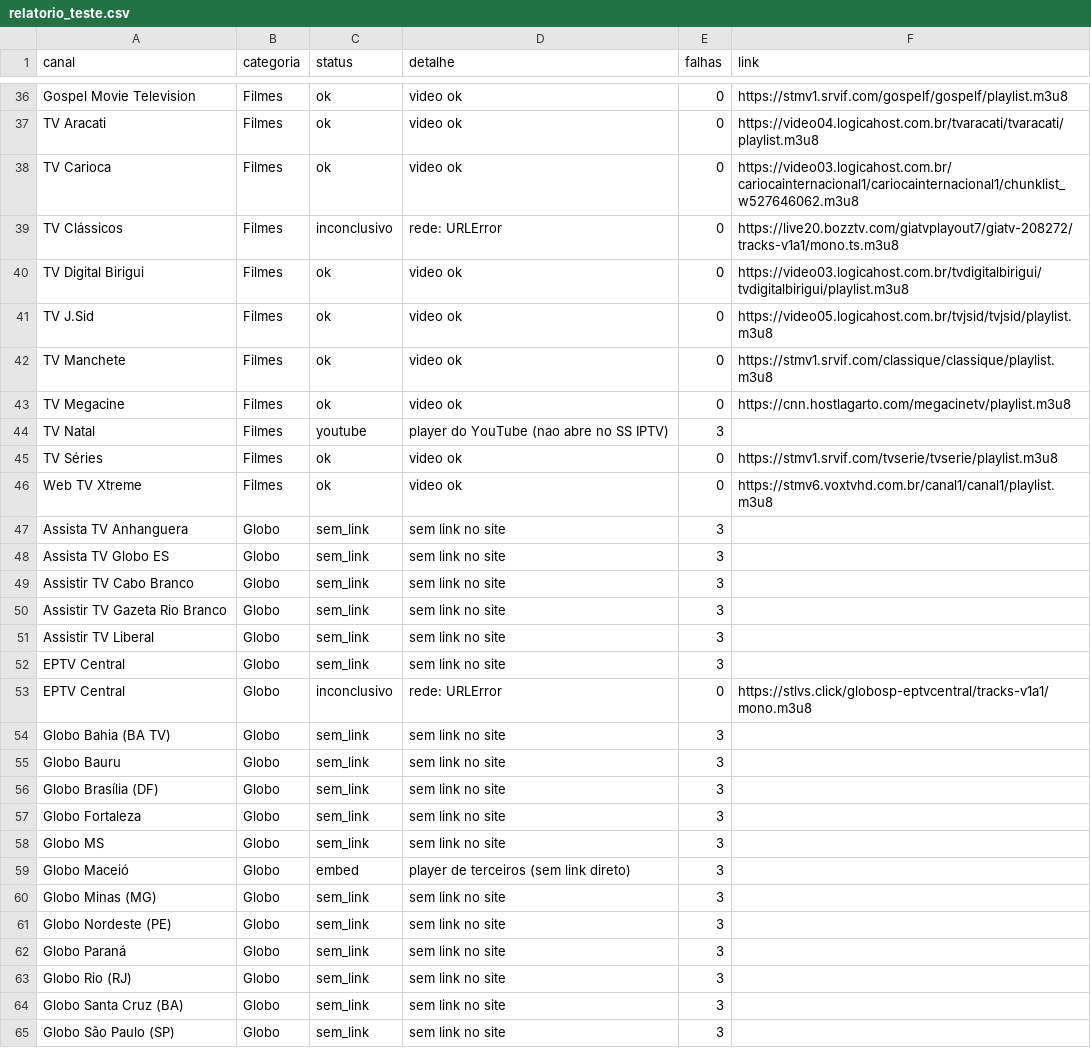
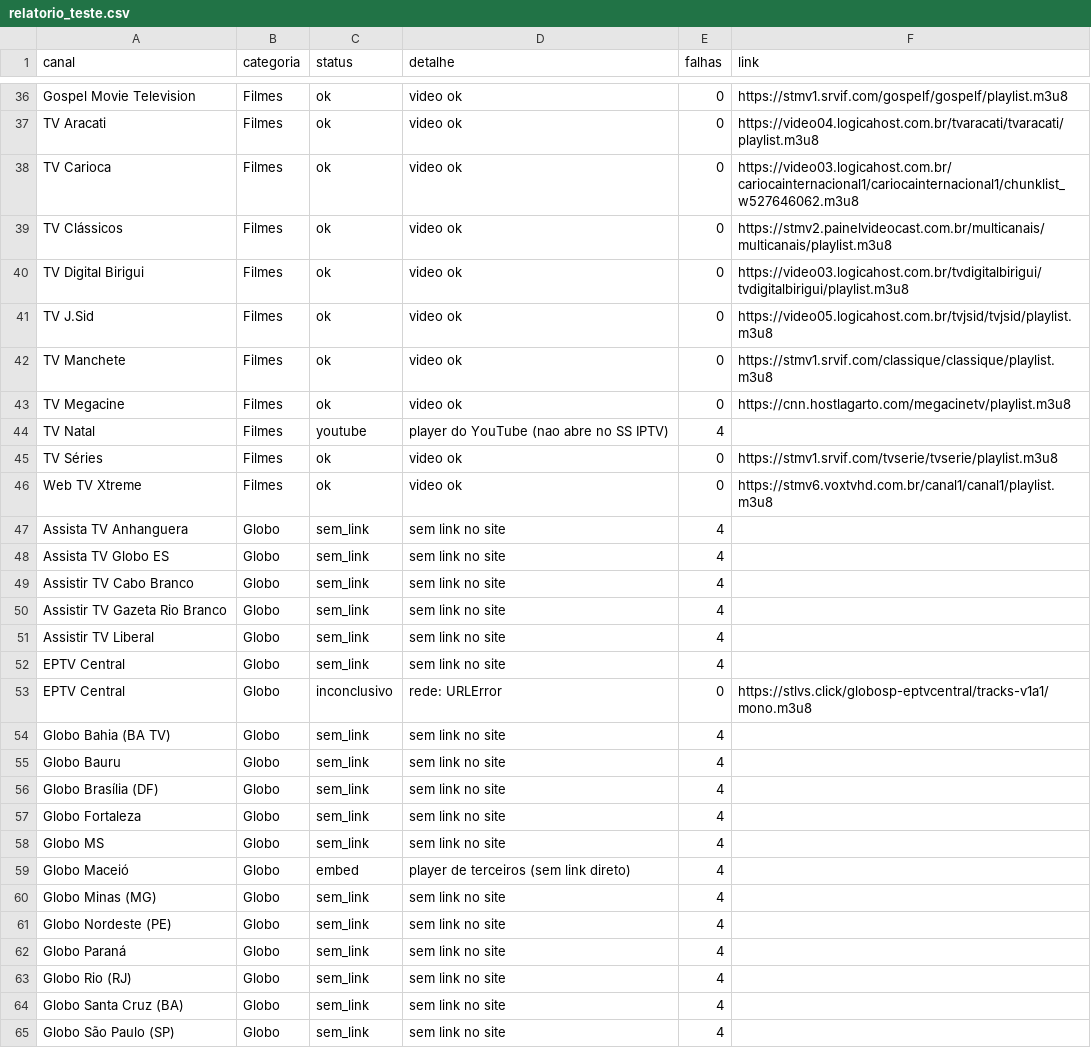
Before and after one commit to josemtocco/fotodicas, a CSV file: relatorio_teste.csv, drawn as a sheet; only a part is shown, gaps mark what is left out; the diff covers the shown part only.

```diff
--- a/relatorio_teste.csv
+++ b/relatorio_teste.csv
@@ -38,3 +38,3 @@ TV Aracati;Filmes;ok;video ok;0;https://video04.logicahost.com.br/tvaracati/tvar
 TV Carioca;Filmes;ok;video ok;0;https://video03.logicahost.com.br/cariocainternacional1/cariocainternacional1/chunklist_w527646062.m3u8
-TV Clássicos;Filmes;inconclusivo;rede: URLError;0;https://live20.bozztv.com/giatvplayout7/giatv-208272/tracks-v1a1/mono.ts.m3u8
+TV Clássicos;Filmes;ok;video ok;0;https://stmv2.painelvideocast.com.br/multicanais/multicanais/playlist.m3u8
 TV Digital Birigui;Filmes;ok;video ok;0;https://video03.logicahost.com.br/tvdigitalbirigui/tvdigitalbirigui/playlist.m3u8
@@ -43,23 +43,23 @@ TV Manchete;Filmes;ok;video ok;0;https://stmv1.srvif.com/classique/classique/pla
 TV Megacine;Filmes;ok;video ok;0;https://cnn.hostlagarto.com/megacinetv/playlist.m3u8
-TV Natal;Filmes;youtube;player do YouTube (nao abre no SS IPTV);3;
+TV Natal;Filmes;youtube;player do YouTube (nao abre no SS IPTV);4;
 TV Séries;Filmes;ok;video ok;0;https://stmv1.srvif.com/tvserie/tvserie/playlist.m3u8
 Web TV Xtreme;Filmes;ok;video ok;0;https://stmv6.voxtvhd.com.br/canal1/canal1/playlist.m3u8
-Assista TV Anhanguera;Globo;sem_link;sem link no site;3;
-Assista TV Globo ES;Globo;sem_link;sem link no site;3;
-Assistir TV Cabo Branco;Globo;sem_link;sem link no site;3;
-Assistir TV Gazeta Rio Branco;Globo;sem_link;sem link no site;3;
-Assistir TV Liberal;Globo;sem_link;sem link no site;3;
-EPTV Central;Globo;sem_link;sem link no site;3;
+Assista TV Anhanguera;Globo;sem_link;sem link no site;4;
+Assista TV Globo ES;Globo;sem_link;sem link no site;4;
+Assistir TV Cabo Branco;Globo;sem_link;sem link no site;4;
+Assistir TV Gazeta Rio Branco;Globo;sem_link;sem link no site;4;
+Assistir TV Liberal;Globo;sem_link;sem link no site;4;
+EPTV Central;Globo;sem_link;sem link no site;4;
 EPTV Central;Globo;inconclusivo;rede: URLError;0;https://stlvs.click/globosp-eptvcentral/tracks-v1a1/mono.m3u8
-Globo Bahia (BA TV);Globo;sem_link;sem link no site;3;
-Globo Bauru;Globo;sem_link;sem link no site;3;
-Globo Brasília (DF);Globo;sem_link;sem link no site;3;
-Globo Fortaleza;Globo;sem_link;sem link no site;3;
-Globo MS;Globo;sem_link;sem link no site;3;
-Globo Maceió;Globo;embed;player de terceiros (sem link direto);3;
-Globo Minas (MG);Globo;sem_link;sem link no site;3;
-Globo Nordeste (PE);Globo;sem_link;sem link no site;3;
-Globo Paraná;Globo;sem_link;sem link no site;3;
-Globo Rio (RJ);Globo;sem_link;sem link no site;3;
-Globo Santa Cruz (BA);Globo;sem_link;sem link no site;3;
-Globo São Paulo (SP);Globo;sem_link;sem link no site;3;
+Globo Bahia (BA TV);Globo;sem_link;sem link no site;4;
+Globo Bauru;Globo;sem_link;sem link no site;4;
+Globo Brasília (DF);Globo;sem_link;sem link no site;4;
+Globo Fortaleza;Globo;sem_link;sem link no site;4;
+Globo MS;Globo;sem_link;sem link no site;4;
+Globo Maceió;Globo;embed;player de terceiros (sem link direto);4;
+Globo Minas (MG);Globo;sem_link;sem link no site;4;
+Globo Nordeste (PE);Globo;sem_link;sem link no site;4;
+Globo Paraná;Globo;sem_link;sem link no site;4;
+Globo Rio (RJ);Globo;sem_link;sem link no site;4;
+Globo Santa Cruz (BA);Globo;sem_link;sem link no site;4;
+Globo São Paulo (SP);Globo;sem_link;sem link no site;4;
```
Also changed, not shown: 1 added row, 1 removed row and 151 edited cells elsewhere in this file, 2 other files.
